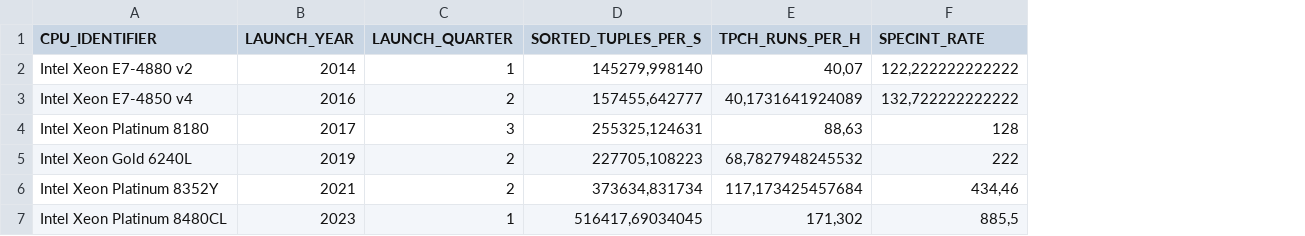
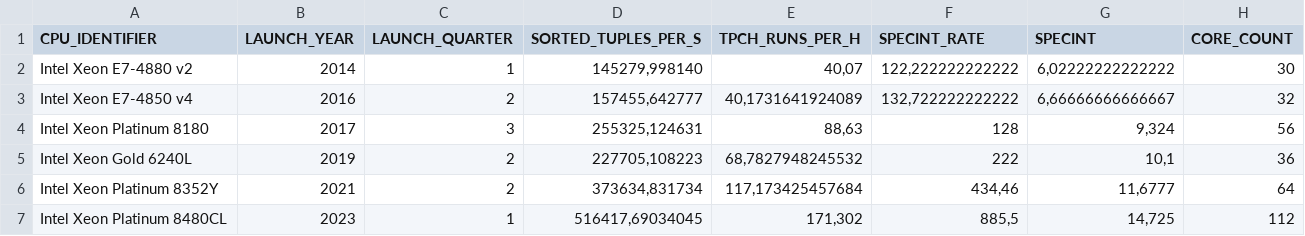
Before and after one commit to hpides/server-buy-advisor, a CSV file: measured-results/sorting_and_tpch.csv, drawn as a sheet; the diff names each change by its address in the sheet, - before the commit and + after, or states it on an @@ line.

Commit message:
Changing SPECrate to SPECint

```diff
--- a/measured-results/sorting_and_tpch.csv
+++ b/measured-results/sorting_and_tpch.csv
+column G (SPECINT), rows 2-7: 6,02222222222222 | 6,66666666666667 | 9,324 | 10,1 | 11,6777 | 14,725
+column H (CORE_COUNT), rows 2-7: 30 | 32 | 56 | 36 | 64 | 112
```
Also changed, not shown: 2 other files.
